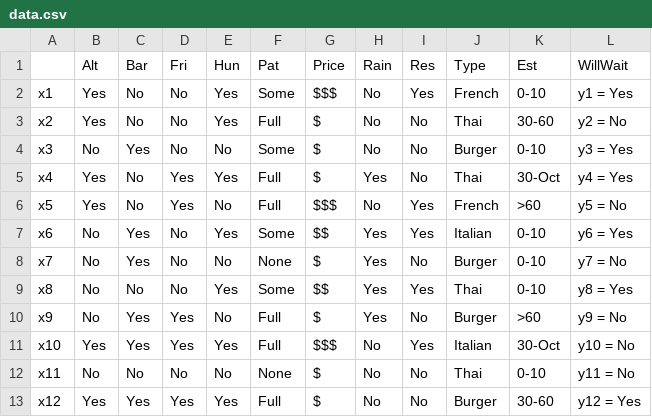
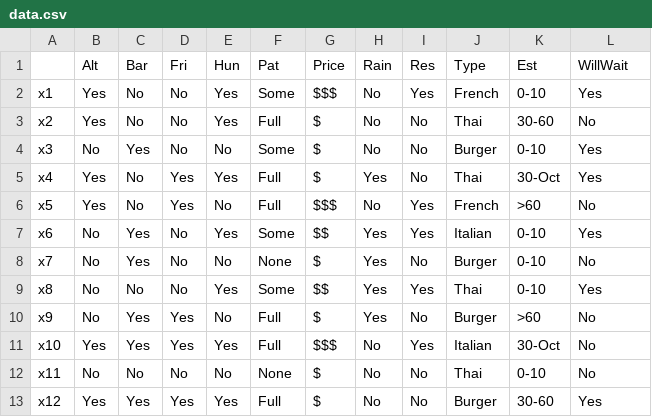
Before and after one commit to CombatLawyer/COMP472, a CSV file: data.csv, drawn as a sheet.

Commit message:
Update data.csv

```diff
--- a/data.csv
+++ b/data.csv
@@ -1,13 +1,13 @@
 ,Alt,Bar,Fri,Hun,Pat,Price,Rain,Res,Type,Est,WillWait
-x1,Yes,No,No,Yes,Some,$$$,No,Yes,French,0-10,y1 = Yes
-x2,Yes,No,No,Yes,Full,$,No,No,Thai,30-60,y2 = No
-x3,No,Yes,No,No,Some,$,No,No,Burger,0-10,y3 = Yes
-x4,Yes,No,Yes,Yes,Full,$,Yes,No,Thai,30-Oct,y4 = Yes
-x5,Yes,No,Yes,No,Full,$$$,No,Yes,French,>60,y5 = No
-x6,No,Yes,No,Yes,Some,$$,Yes,Yes,Italian,0-10,y6 = Yes
-x7,No,Yes,No,No,None,$,Yes,No,Burger,0-10,y7 = No
-x8,No,No,No,Yes,Some,$$,Yes,Yes,Thai,0-10,y8 = Yes
-x9,No,Yes,Yes,No,Full,$,Yes,No,Burger,>60,y9 = No
-x10,Yes,Yes,Yes,Yes,Full,$$$,No,Yes,Italian,30-Oct,y10 = No
-x11,No,No,No,No,None,$,No,No,Thai,0-10,y11 = No
-x12,Yes,Yes,Yes,Yes,Full,$,No,No,Burger,30-60,y12 = Yes
+x1,Yes,No,No,Yes,Some,$$$,No,Yes,French,0-10,Yes
+x2,Yes,No,No,Yes,Full,$,No,No,Thai,30-60,No
+x3,No,Yes,No,No,Some,$,No,No,Burger,0-10,Yes
+x4,Yes,No,Yes,Yes,Full,$,Yes,No,Thai,30-Oct,Yes
+x5,Yes,No,Yes,No,Full,$$$,No,Yes,French,>60,No
+x6,No,Yes,No,Yes,Some,$$,Yes,Yes,Italian,0-10,Yes
+x7,No,Yes,No,No,None,$,Yes,No,Burger,0-10,No
+x8,No,No,No,Yes,Some,$$,Yes,Yes,Thai,0-10,Yes
+x9,No,Yes,Yes,No,Full,$,Yes,No,Burger,>60,No
+x10,Yes,Yes,Yes,Yes,Full,$$$,No,Yes,Italian,30-Oct,No
+x11,No,No,No,No,None,$,No,No,Thai,0-10,No
+x12,Yes,Yes,Yes,Yes,Full,$,No,No,Burger,30-60,Yes
```
